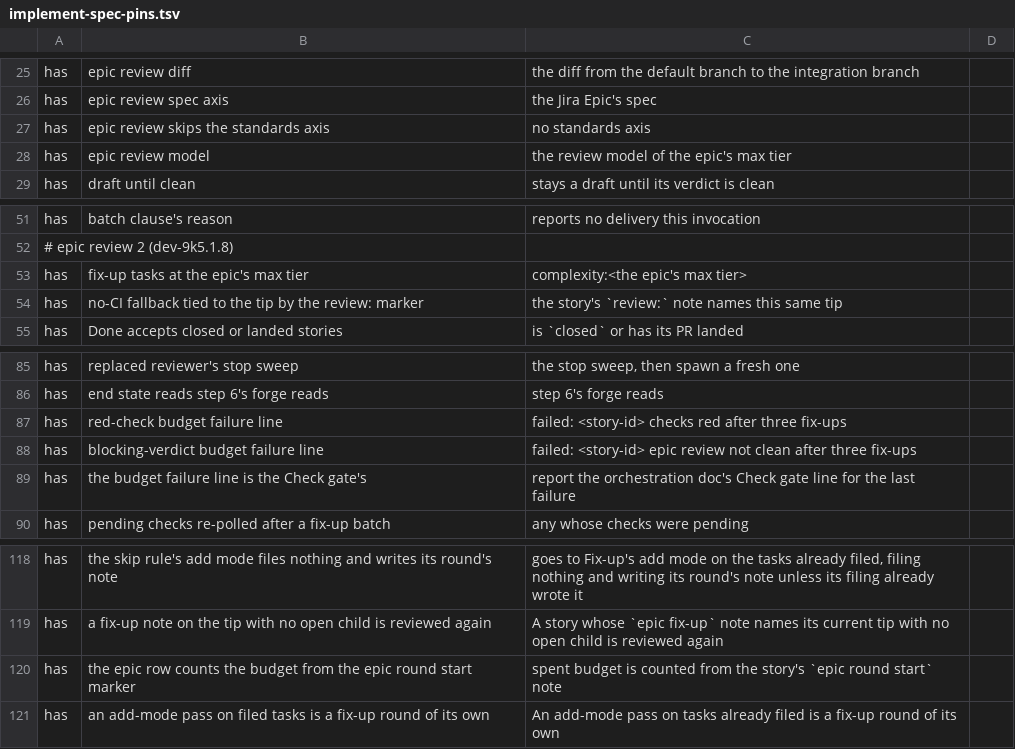
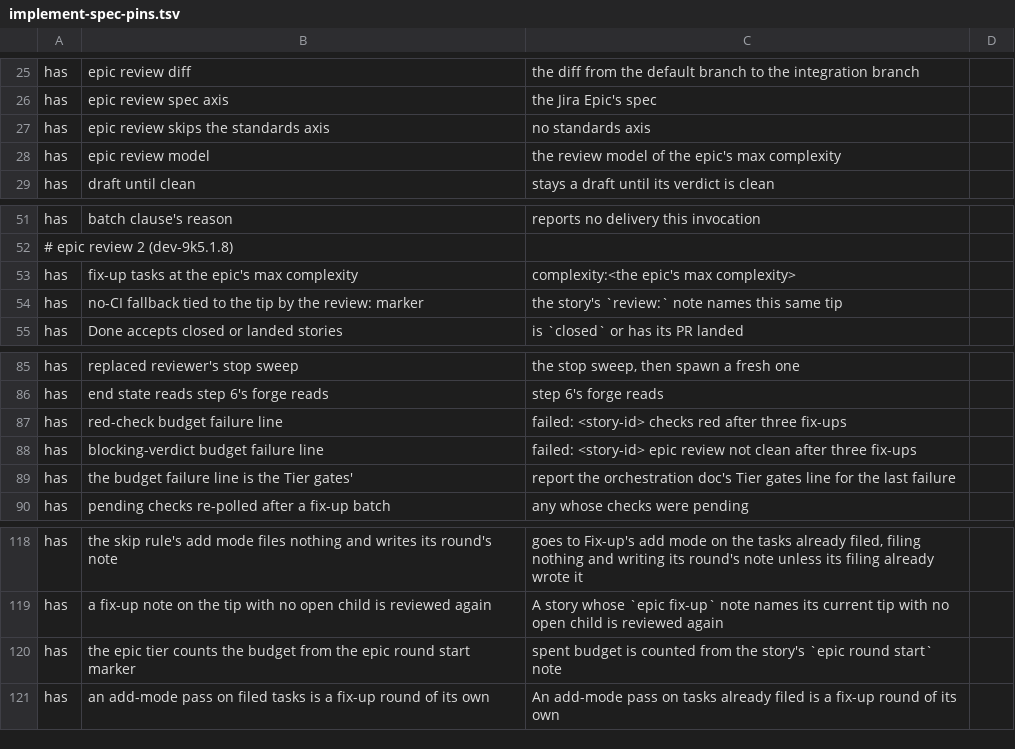
Before and after one commit to kai-matsuda/claude-dev-plugin, a TSV file: scripts/implement-spec-pins.tsv, drawn as a sheet; only a part is shown, gaps mark what is left out.

Commit message:
Unify gate vocabulary: tiers, tier gates, forge gate, check vs check run (#162)

```diff
--- a/scripts/implement-spec-pins.tsv
+++ b/scripts/implement-spec-pins.tsv
@@ -27,3 +27,3 @@ has	epic review spec axis	the Jira Epic's spec
 has	epic review skips the standards axis	no standards axis
-has	epic review model	the review model of the epic's max tier
+has	epic review model	the review model of the epic's max complexity
 has	draft until clean	stays a draft until its verdict is clean
@@ -52,3 +52,3 @@ has	batch clause's reason	reports no delivery this invocation
 # epic review 2 (dev-9k5.1.8)
-has	fix-up tasks at the epic's max tier	complexity:<the epic's max tier>
+has	fix-up tasks at the epic's max complexity	complexity:<the epic's max complexity>
 has	no-CI fallback tied to the tip by the review: marker	the story's `review:` note names this same tip
@@ -88,3 +88,3 @@ has	red-check budget failure line	failed: <story-id> checks red after three fix-
 has	blocking-verdict budget failure line	failed: <story-id> epic review not clean after three fix-ups
-has	the budget failure line is the Check gate's	report the orchestration doc's Check gate line for the last failure
+has	the budget failure line is the Tier gates'	report the orchestration doc's Tier gates line for the last failure
 has	pending checks re-polled after a fix-up batch	any whose checks were pending
@@ -119,3 +119,3 @@ has	the skip rule's add mode files nothing and writes its round's note	goes to F
 has	a fix-up note on the tip with no open child is reviewed again	A story whose `epic fix-up` note names its current tip with no open child is reviewed again
-has	the epic row counts the budget from the epic round start marker	spent budget is counted from the story's `epic round start` note
+has	the epic tier counts the budget from the epic round start marker	spent budget is counted from the story's `epic round start` note
 has	an add-mode pass on filed tasks is a fix-up round of its own	An add-mode pass on tasks already filed is a fix-up round of its own
```
Also changed, not shown: 25 other files.
